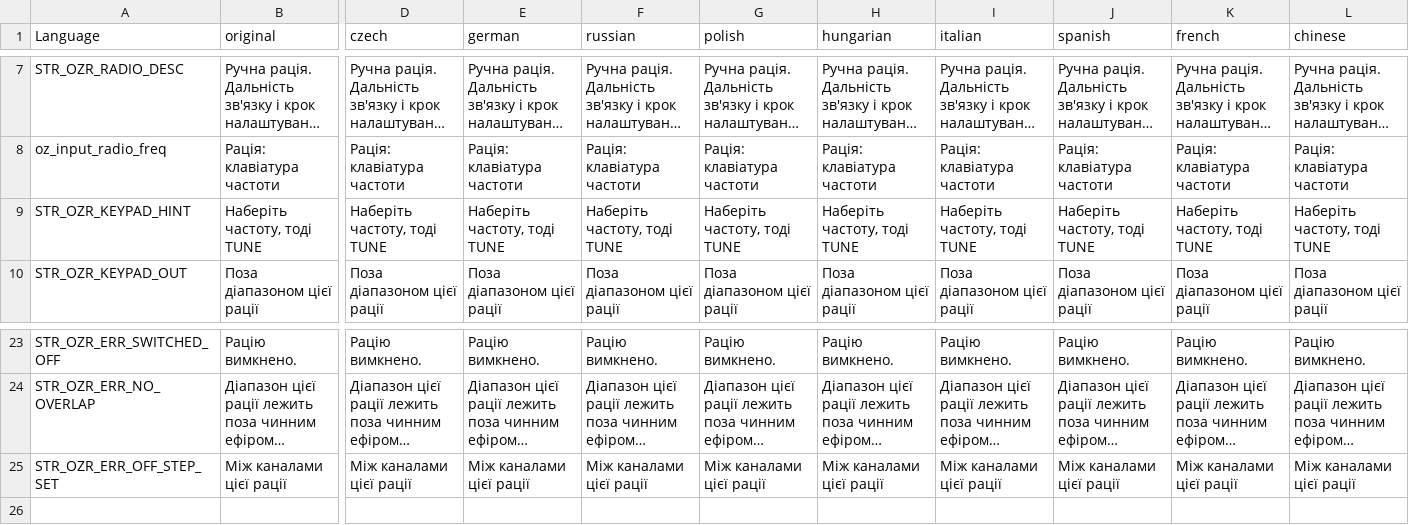
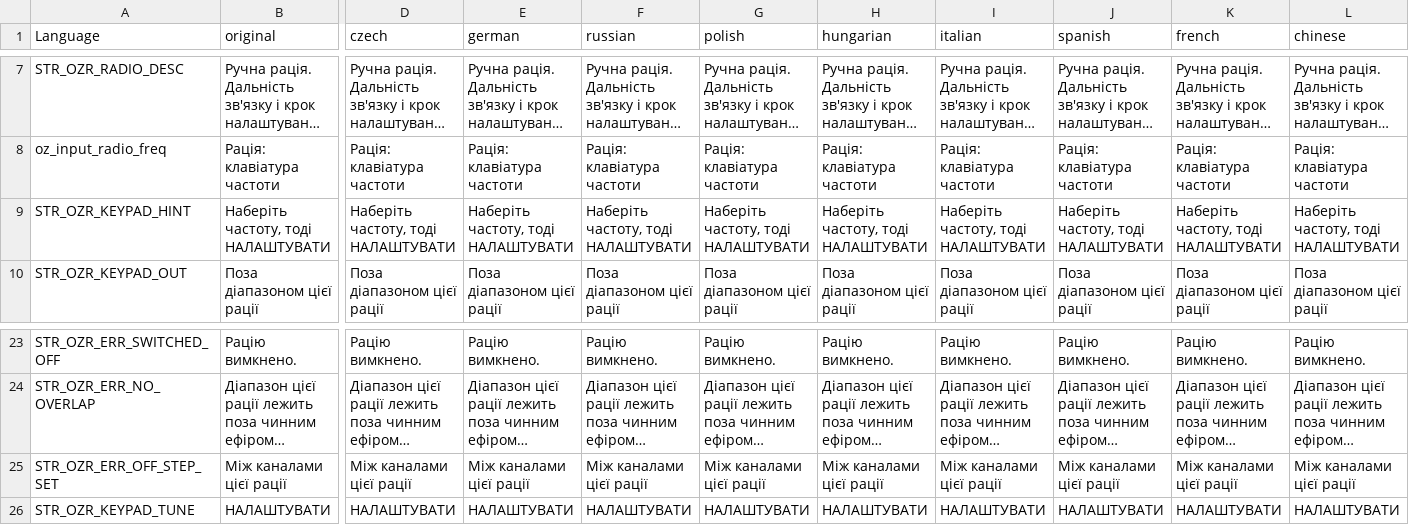
Before and after one commit to covalschi/openzone-radio, a CSV file: OpenZone_Radio/stringtable.csv, drawn as a sheet; only a part is shown, gaps mark what is left out; long unchanged cells end in …; rows hold the shown columns only; the diff covers the shown part only; the diff names each change by its address in the sheet, - before the commit and + after, or states it on an @@ line.

```diff
--- a/OpenZone_Radio/stringtable.csv
+++ b/OpenZone_Radio/stringtable.csv
-B9 (original): Наберіть частоту, тоді TUNE
+B9 (original): Наберіть частоту, тоді НАЛАШТУВАТИ
-D9 (czech): Наберіть частоту, тоді TUNE
+D9 (czech): Наберіть частоту, тоді НАЛАШТУВАТИ
-E9 (german): Наберіть частоту, тоді TUNE
+E9 (german): Наберіть частоту, тоді НАЛАШТУВАТИ
-F9 (russian): Наберіть частоту, тоді TUNE
+F9 (russian): Наберіть частоту, тоді НАЛАШТУВАТИ
-G9 (polish): Наберіть частоту, тоді TUNE
+G9 (polish): Наберіть частоту, тоді НАЛАШТУВАТИ
-H9 (hungarian): Наберіть частоту, тоді TUNE
+H9 (hungarian): Наберіть частоту, тоді НАЛАШТУВАТИ
-I9 (italian): Наберіть частоту, тоді TUNE
+I9 (italian): Наберіть частоту, тоді НАЛАШТУВАТИ
-J9 (spanish): Наберіть частоту, тоді TUNE
+J9 (spanish): Наберіть частоту, тоді НАЛАШТУВАТИ
-K9 (french): Наберіть частоту, тоді TUNE
+K9 (french): Наберіть частоту, тоді НАЛАШТУВАТИ
-L9 (chinese): Наберіть частоту, тоді TUNE
+L9 (chinese): Наберіть частоту, тоді НАЛАШТУВАТИ
+row 26: STR_OZR_KEYPAD_TUNE | НАЛАШТУВАТИ | НАЛАШТУВАТИ | НАЛАШТУВАТИ | НАЛАШТУВАТИ | НАЛАШТУВАТИ | НАЛАШТУВАТИ | НАЛАШТУВАТИ | НАЛАШТУВАТИ | НАЛАШТУВАТИ | НАЛАШТУВАТИ
```
Also changed, not shown: 3 edited cells elsewhere in this file, OpenZone_Radio_PDA/stringtable.csv, 3 other files.
